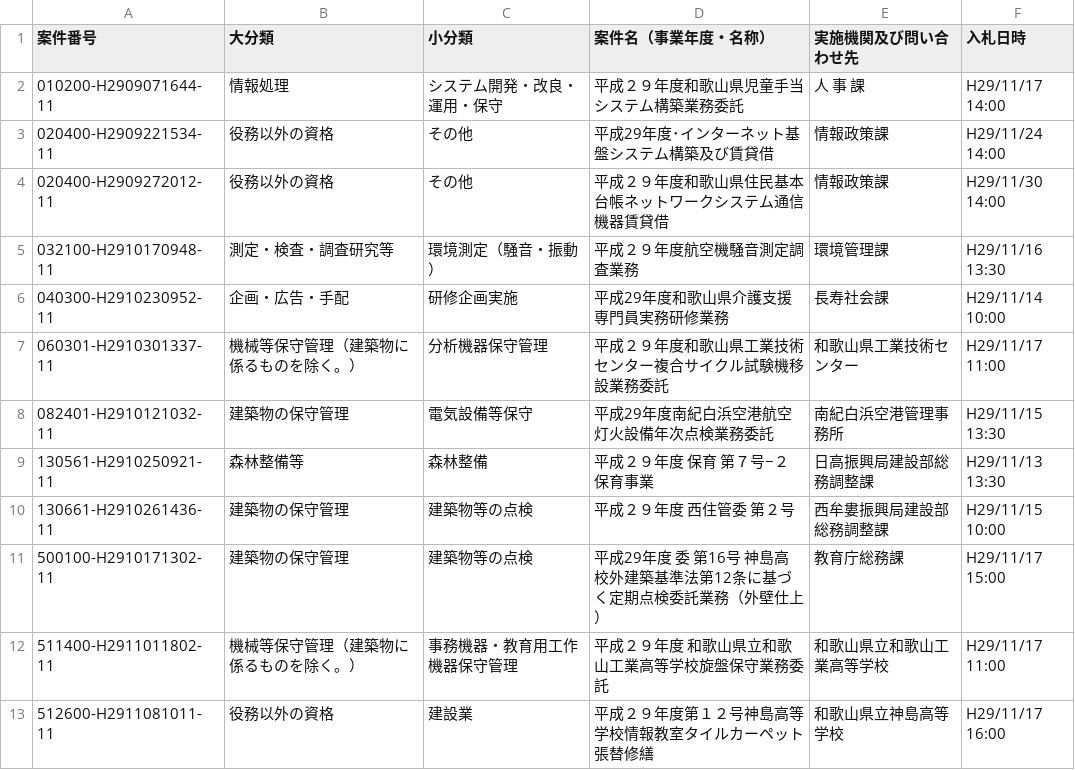
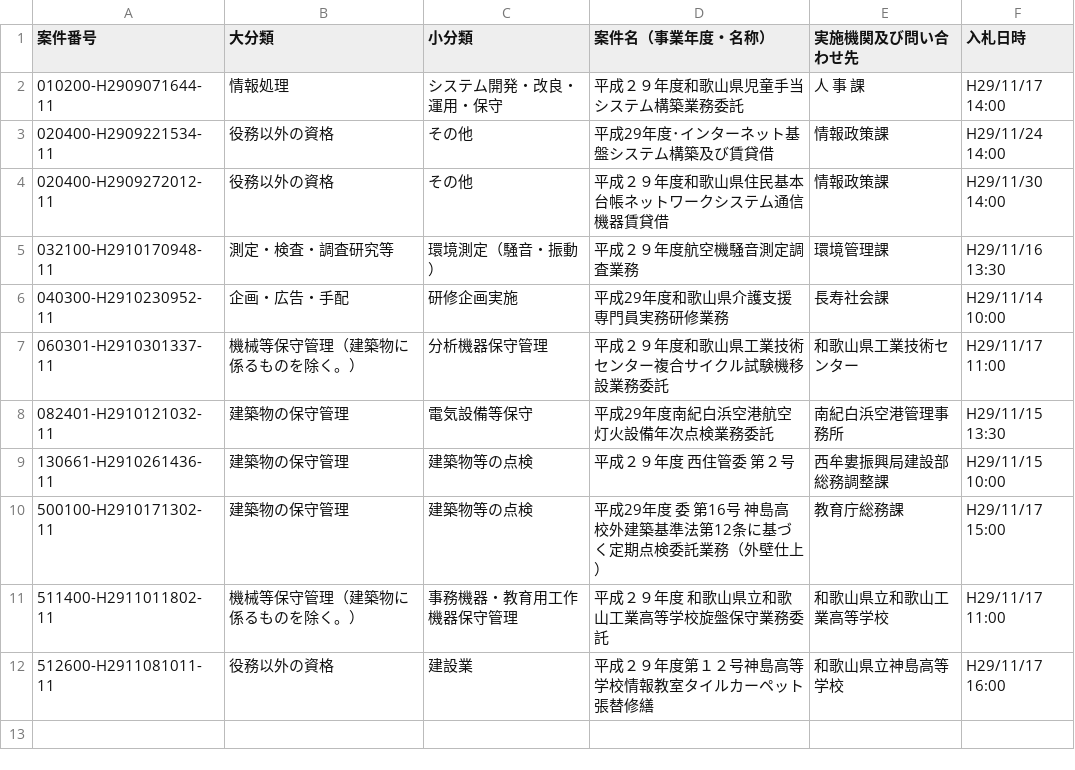
Before and after one commit to wakayama-pref-org/Services-procurement-bid--estimate--information_General-competitive-bidding-conditionally, a CSV file: csv/services-procurement-bid--estimate--information_general-competitive-bidding-conditionally.csv, drawn as a sheet.

```diff
--- a/csv/services-procurement-bid--estimate--information_general-competitive-bidding-conditionally.csv
+++ b/csv/services-procurement-bid--estimate--information_general-competitive-bidding-conditionally.csv
@@ -8,3 +8,2 @@
 "082401-H2910121032-11","建築物の保守管理","電気設備等保守","平成29年度南紀白浜空港航空灯火設備年次点検業務委託","南紀白浜空港管理事務所","H29/11/15 13:30"
-"130561-H2910250921-11","森林整備等","森林整備","平成２９年度　保育　第７号−２　保育事業","日高振興局建設部総務調整課","H29/11/13 13:30"
 "130661-H2910261436-11","建築物の保守管理","建築物等の点検","平成２９年度　西住管委　第２号","西牟婁振興局建設部総務調整課","H29/11/15 10:00"
```
Also changed, not shown: 1 other file.
